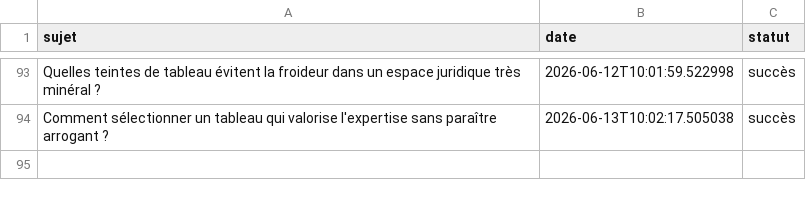
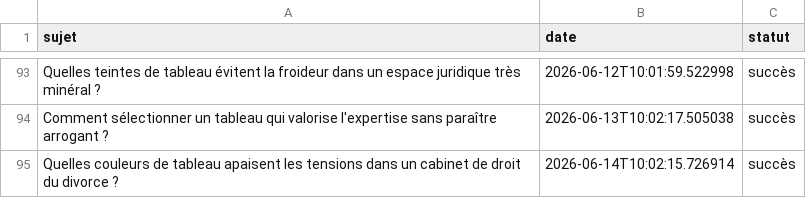
Before and after one commit to Metalosmose21/Cabinet-avocat-2, a CSV file: sujets_traites.csv, drawn as a sheet; only a part is shown, gaps mark what is left out.

```diff
--- a/sujets_traites.csv
+++ b/sujets_traites.csv
@@ -94 +94,2 @@ Quelles teintes de tableau évitent la froideur dans un espace juridique très m
 Comment sélectionner un tableau qui valorise l'expertise sans paraître arrogant ?,2026-06-13T10:02:17.505038,succès
+Quelles couleurs de tableau apaisent les tensions dans un cabinet de droit du divorce ?,2026-06-14T10:02:15.726914,succès
```
Also changed, not shown: sujets.csv.
